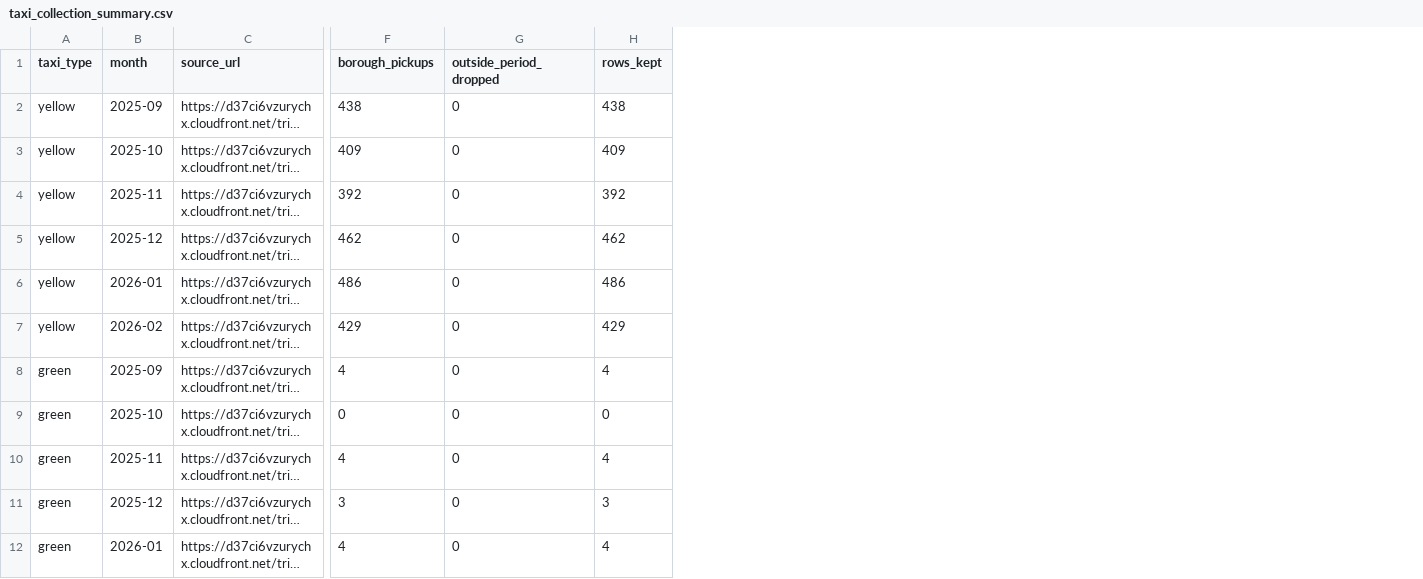
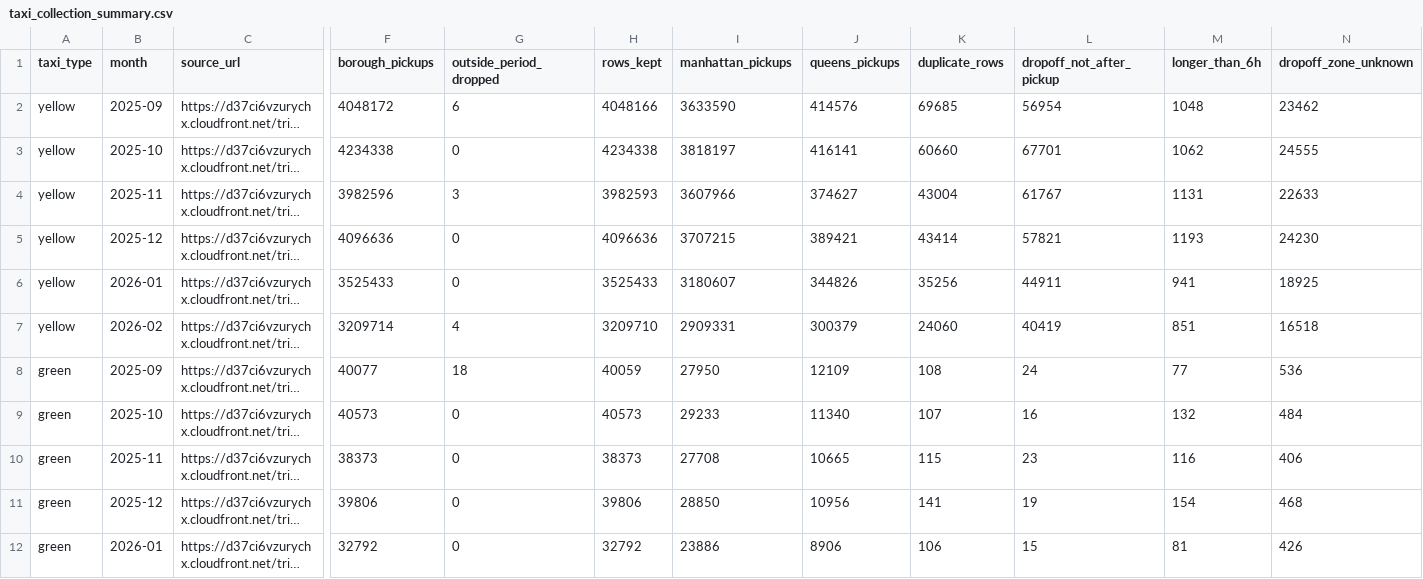
Before and after one commit to BA-CapstoneProject-12/nyc-taxi-demand-forecasting, a CSV file: data/processed/taxi_collection_summary.csv, drawn as a sheet; only a part is shown, gaps mark what is left out; long unchanged cells end in …; the diff covers the shown part only; the diff names each change by its address in the sheet, - before the commit and + after, or states it on an @@ line.

Commit message:
Replace Staten Island outputs with Manhattan and Queens data

```diff
--- a/data/processed/taxi_collection_summary.csv
+++ b/data/processed/taxi_collection_summary.csv
+column I (manhattan_pickups), rows 2-12: 3633590 | 3818197 | 3607966 | 3707215 | 3180607 | 2909331 | 27950 | 29233 | 27708 | 28850 | 23886
+column J (queens_pickups), rows 2-12: 414576 | 416141 | 374627 | 389421 | 344826 | 300379 | 12109 | 11340 | 10665 | 10956 | 8906
+column K (duplicate_rows), rows 2-12: 69685 | 60660 | 43004 | 43414 | 35256 | 24060 | 108 | 107 | 115 | 141 | 106
+column L (dropoff_not_after_pickup), rows 2-12: 56954 | 67701 | 61767 | 57821 | 44911 | 40419 | 24 | 16 | 23 | 19 | 15
+column M (longer_than_6h), rows 2-12: 1048 | 1062 | 1131 | 1193 | 941 | 851 | 77 | 132 | 116 | 154 | 81
+column N (dropoff_zone_unknown), rows 2-12: 23462 | 24555 | 22633 | 24230 | 18925 | 16518 | 536 | 484 | 406 | 468 | 426
-F2 (borough_pickups): 438
+F2 (borough_pickups): 4048172
-G2 (outside_period_dropped): 0
+G2 (outside_period_dropped): 6
-H2 (rows_kept): 438
+H2 (rows_kept): 4048166
-F3 (borough_pickups): 409
+F3 (borough_pickups): 4234338
-H3 (rows_kept): 409
+H3 (rows_kept): 4234338
-F4 (borough_pickups): 392
+F4 (borough_pickups): 3982596
-G4 (outside_period_dropped): 0
+G4 (outside_period_dropped): 3
-H4 (rows_kept): 392
+H4 (rows_kept): 3982593
-F5 (borough_pickups): 462
+F5 (borough_pickups): 4096636
-H5 (rows_kept): 462
+H5 (rows_kept): 4096636
-F6 (borough_pickups): 486
+F6 (borough_pickups): 3525433
-H6 (rows_kept): 486
+H6 (rows_kept): 3525433
-F7 (borough_pickups): 429
+F7 (borough_pickups): 3209714
-G7 (outside_period_dropped): 0
+G7 (outside_period_dropped): 4
-H7 (rows_kept): 429
+H7 (rows_kept): 3209710
-F8 (borough_pickups): 4
+F8 (borough_pickups): 40077
-G8 (outside_period_dropped): 0
+G8 (outside_period_dropped): 18
-H8 (rows_kept): 4
+H8 (rows_kept): 40059
-F9 (borough_pickups): 0
+F9 (borough_pickups): 40573
-H9 (rows_kept): 0
+H9 (rows_kept): 40573
-F10 (borough_pickups): 4
+F10 (borough_pickups): 38373
-H10 (rows_kept): 4
+H10 (rows_kept): 38373
-F11 (borough_pickups): 3
+F11 (borough_pickups): 39806
-H11 (rows_kept): 3
+H11 (rows_kept): 39806
-F12 (borough_pickups): 4
+F12 (borough_pickups): 32792
-H12 (rows_kept): 4
+H12 (rows_kept): 32792
```
Also changed, not shown: 3 edited cells elsewhere in this file, 6 other files.
